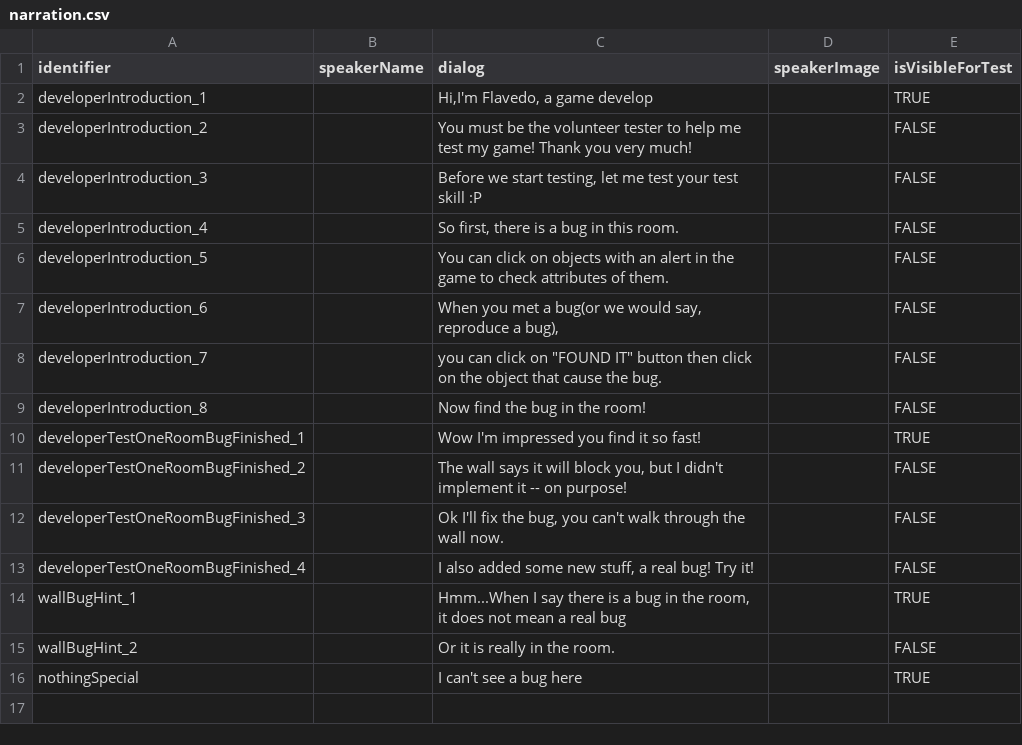
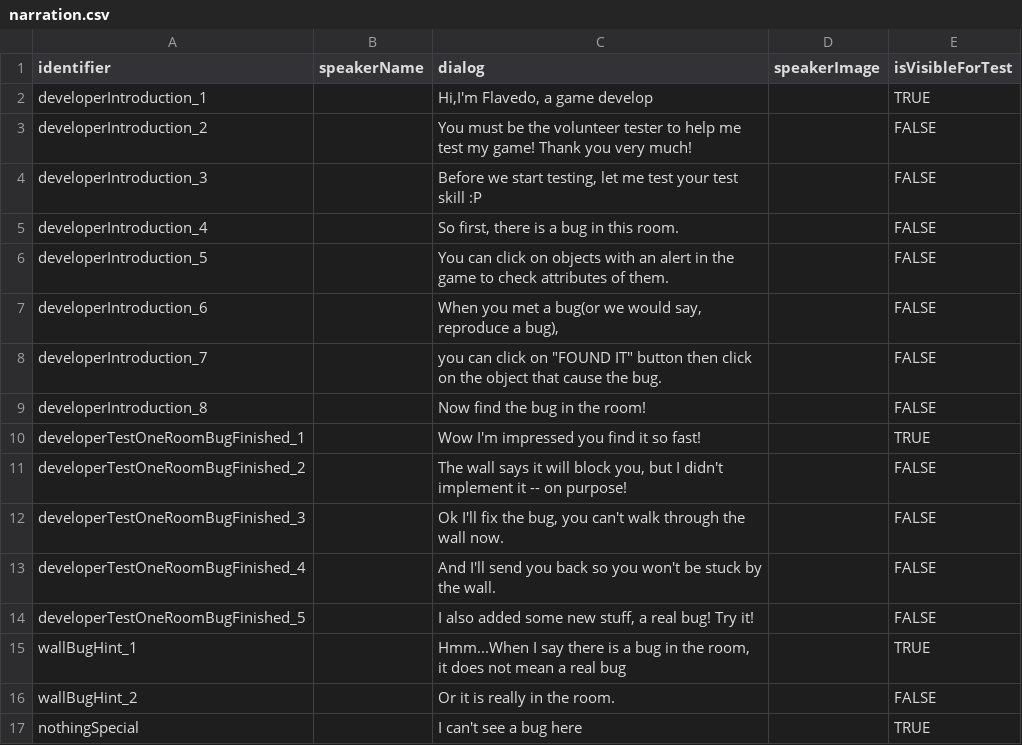
Before and after one commit to flavedogame/Find-A-Bug, a CSV file: Assets/StreamingAssets/narration.csv, drawn as a sheet.

Commit message:
send player back when find the first bug

```diff
--- a/Assets/StreamingAssets/narration.csv
+++ b/Assets/StreamingAssets/narration.csv
@@ -12,3 +12,4 @@ developerTestOneRoomBugFinished_2,,"The wall says it will block you, but I didn'
 developerTestOneRoomBugFinished_3,,"Ok I'll fix the bug, you can't walk through the wall now.",,FALSE
-developerTestOneRoomBugFinished_4,,"I also added some new stuff, a real bug! Try it!",,FALSE
+developerTestOneRoomBugFinished_4,,And I'll send you back so you won't be stuck by the wall.,,FALSE
+developerTestOneRoomBugFinished_5,,"I also added some new stuff, a real bug! Try it!",,FALSE
 wallBugHint_1,,"Hmm...When I say there is a bug in the room, it does not mean a real bug",,TRUE
```
Also changed, not shown: Assets/StreamingAssets/narrative.csv, 5 other files.
